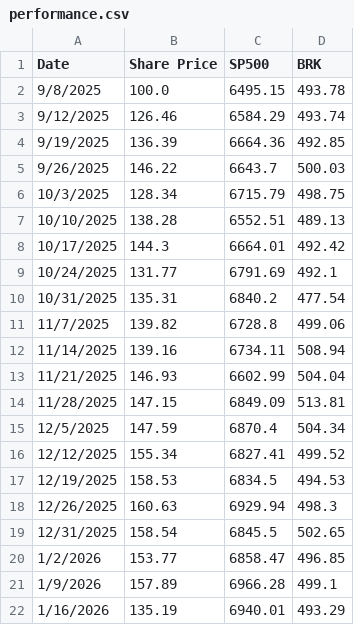
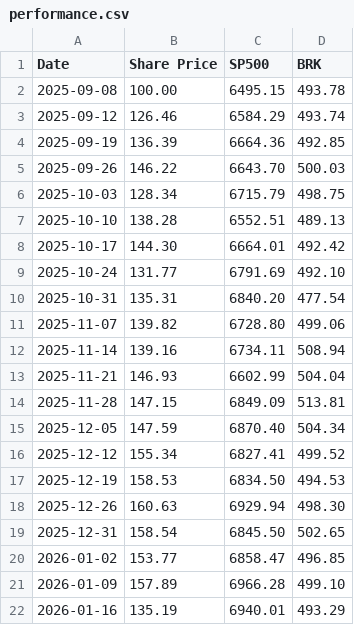
Before and after one commit to yitaotang40-svg/ovalfund-site, a CSV file: data/performance.csv, drawn as a sheet; only a part is shown; the diff covers the shown part only.

Commit message:
Change date format in performance.csv
Updated date format from MM/DD/YYYY to YYYY-MM-DD.

```diff
--- a/data/performance.csv
+++ b/data/performance.csv
@@ -1,22 +1,22 @@
 Date,Share Price,SP500,BRK
-9/8/2025,100.0,6495.15,493.78
-9/12/2025,126.46,6584.29,493.74
-9/19/2025,136.39,6664.36,492.85
-9/26/2025,146.22,6643.7,500.03
-10/3/2025,128.34,6715.79,498.75
-10/10/2025,138.28,6552.51,489.13
-10/17/2025,144.3,6664.01,492.42
-10/24/2025,131.77,6791.69,492.1
-10/31/2025,135.31,6840.2,477.54
-11/7/2025,139.82,6728.8,499.06
-11/14/2025,139.16,6734.11,508.94
-11/21/2025,146.93,6602.99,504.04
-11/28/2025,147.15,6849.09,513.81
-12/5/2025,147.59,6870.4,504.34
-12/12/2025,155.34,6827.41,499.52
-12/19/2025,158.53,6834.5,494.53
-12/26/2025,160.63,6929.94,498.3
-12/31/2025,158.54,6845.5,502.65
-1/2/2026,153.77,6858.47,496.85
-1/9/2026,157.89,6966.28,499.1
-1/16/2026,135.19,6940.01,493.29
+2025-09-08,100.00,6495.15,493.78
+2025-09-12,126.46,6584.29,493.74
+2025-09-19,136.39,6664.36,492.85
+2025-09-26,146.22,6643.70,500.03
+2025-10-03,128.34,6715.79,498.75
+2025-10-10,138.28,6552.51,489.13
+2025-10-17,144.30,6664.01,492.42
+2025-10-24,131.77,6791.69,492.10
+2025-10-31,135.31,6840.20,477.54
+2025-11-07,139.82,6728.80,499.06
+2025-11-14,139.16,6734.11,508.94
+2025-11-21,146.93,6602.99,504.04
+2025-11-28,147.15,6849.09,513.81
+2025-12-05,147.59,6870.40,504.34
+2025-12-12,155.34,6827.41,499.52
+2025-12-19,158.53,6834.50,494.53
+2025-12-26,160.63,6929.94,498.30
+2025-12-31,158.54,6845.50,502.65
+2026-01-02,153.77,6858.47,496.85
+2026-01-09,157.89,6966.28,499.10
+2026-01-16,135.19,6940.01,493.29
```
Also changed, not shown: 6 edited cells elsewhere in this file.
